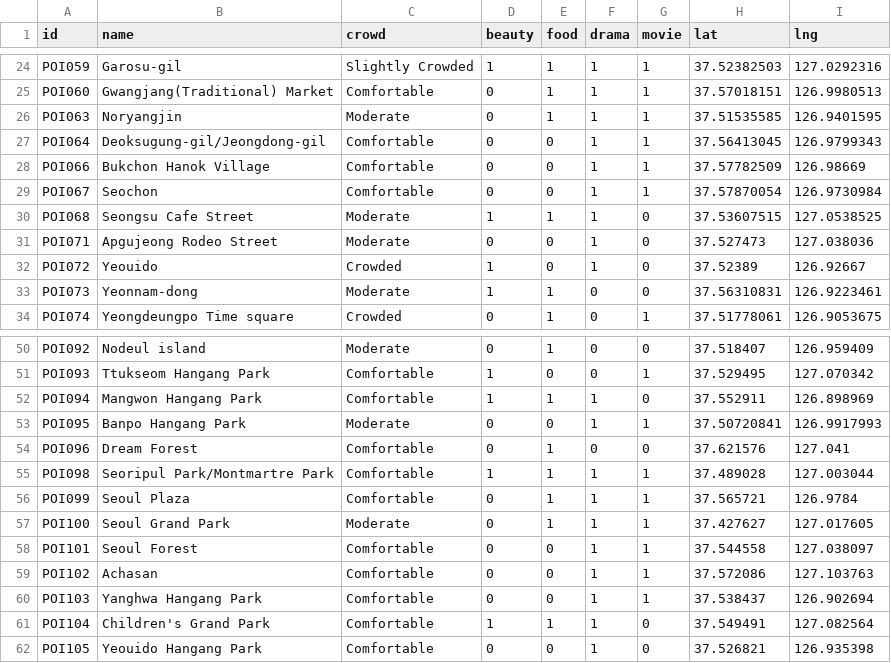
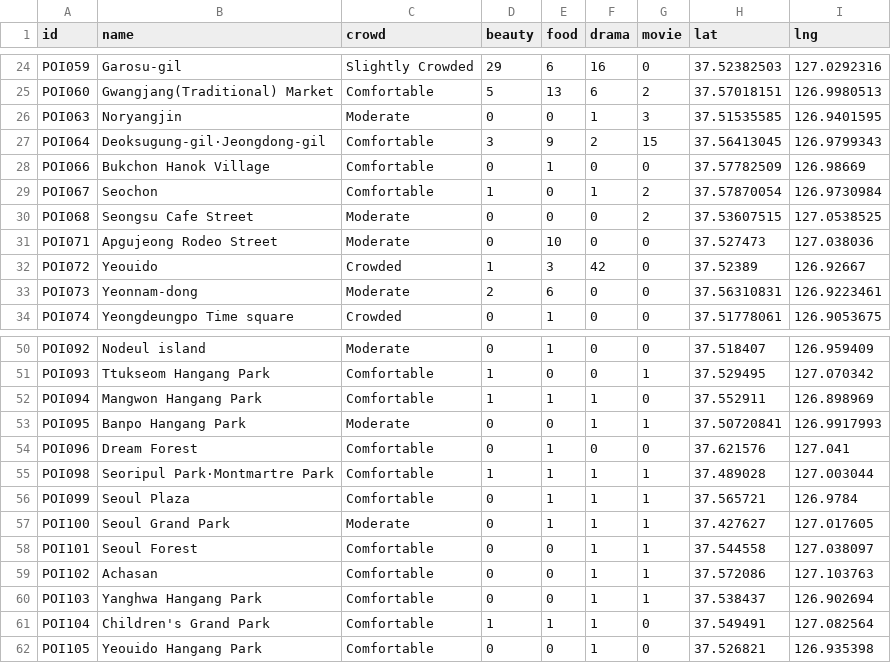
Before and after one commit to kohwj1/nowinseoul, a CSV file: testgen/map_test_data.csv, drawn as a sheet; only a part is shown, gaps mark what is left out; the diff covers the shown part only; the diff names each change by its address in the sheet, - before the commit and + after, or states it on an @@ line.

```diff
--- a/testgen/map_test_data.csv
+++ b/testgen/map_test_data.csv
-D24 (beauty): 1
+D24 (beauty): 29
-E24 (food): 1
+E24 (food): 6
-F24 (drama): 1
+F24 (drama): 16
-G24 (movie): 1
+G24 (movie): 0
-D25 (beauty): 0
+D25 (beauty): 5
-E25 (food): 1
+E25 (food): 13
-F25 (drama): 1
+F25 (drama): 6
-G25 (movie): 1
+G25 (movie): 2
-E26 (food): 1
+E26 (food): 0
-G26 (movie): 1
+G26 (movie): 3
-B27 (name): Deoksugung-gil/Jeongdong-gil
+B27 (name): Deoksugung-gil·Jeongdong-gil
-D27 (beauty): 0
+D27 (beauty): 3
-E27 (food): 0
+E27 (food): 9
-F27 (drama): 1
+F27 (drama): 2
-G27 (movie): 1
+G27 (movie): 15
-E28 (food): 0
+E28 (food): 1
-F28 (drama): 1
+F28 (drama): 0
-G28 (movie): 1
+G28 (movie): 0
-D29 (beauty): 0
+D29 (beauty): 1
-G29 (movie): 1
+G29 (movie): 2
-D30 (beauty): 1
+D30 (beauty): 0
-E30 (food): 1
+E30 (food): 0
-F30:F31 (drama): 1
+F30:F31 (drama): 0
-G30 (movie): 0
+G30 (movie): 2
-E31 (food): 0
+E31 (food): 10
-E32 (food): 0
+E32 (food): 3
-F32 (drama): 1
+F32 (drama): 42
-D33 (beauty): 1
+D33 (beauty): 2
-E33 (food): 1
+E33 (food): 6
-G34 (movie): 1
+G34 (movie): 0
-B55 (name): Seoripul Park/Montmartre Park
+B55 (name): Seoripul Park·Montmartre Park
```
Also changed, not shown: 71 edited cells elsewhere in this file, 2 other files.
